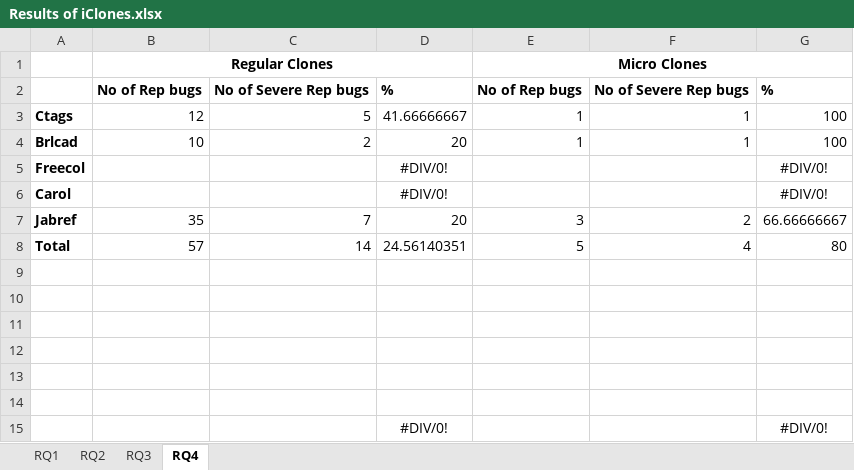
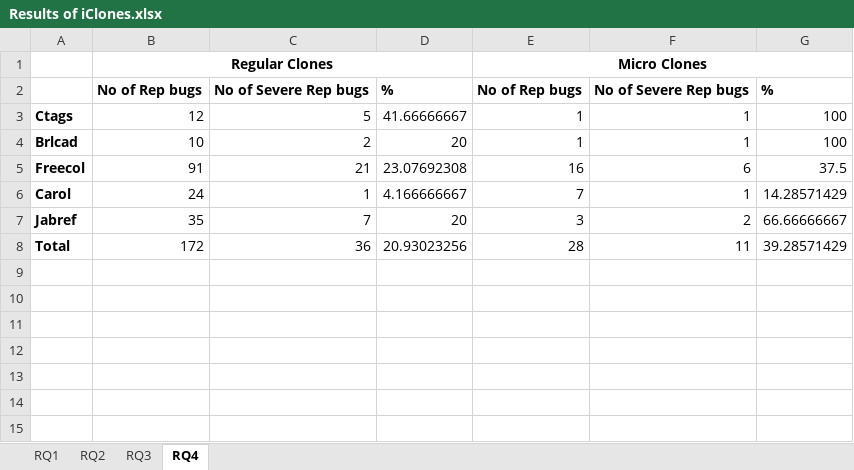
Before and after one commit to JudithFran/BugReplicationMicroRegularCloneiClones, an Excel workbook: Results of iClones.xlsx, sheet RQ4, drawn as a sheet; values as stored, in another font and other column widths than the file's, no borders; removed rows and columns are numbered as before the commit, all else as after; the diff names each change by its address in the sheet, - before the commit and + after, or states it on an @@ line.

```diff
--- a/Results of iClones.xlsx (sheet RQ4)
+++ b/Results of iClones.xlsx (sheet RQ4)
-row 5: Freecol |  |  | #DIV/0! |  |  | #DIV/0!
-row 6: Carol |  |  | #DIV/0! |  |  | #DIV/0!
+row 5: Freecol | 91 | 21 | 23.07692308 | 16 | 6 | 37.5
+row 6: Carol | 24 | 1 | 4.166666667 | 7 | 1 | 14.28571429
-row 8: Total | 57 | 14 | 24.56140351 | 5 | 4 | 80
-row 8: (empty)
+row 8: Total | 172 | 36 | 20.93023256 | 28 | 11 | 39.28571429
-row 10: (empty)
-row 11: (empty)
-row 12: (empty)
-row 13: (empty)
-row 14: (empty)
-row 15:  |  |  | #DIV/0! |  |  | #DIV/0!
```
Also changed, not shown: sheet RQ2, sheet RQ3, charts or pictures, 2 other files.
